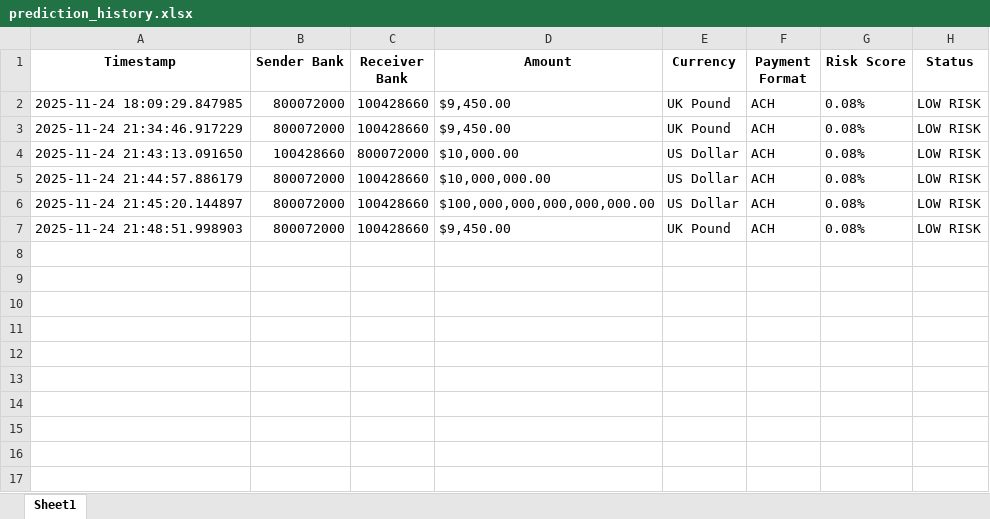
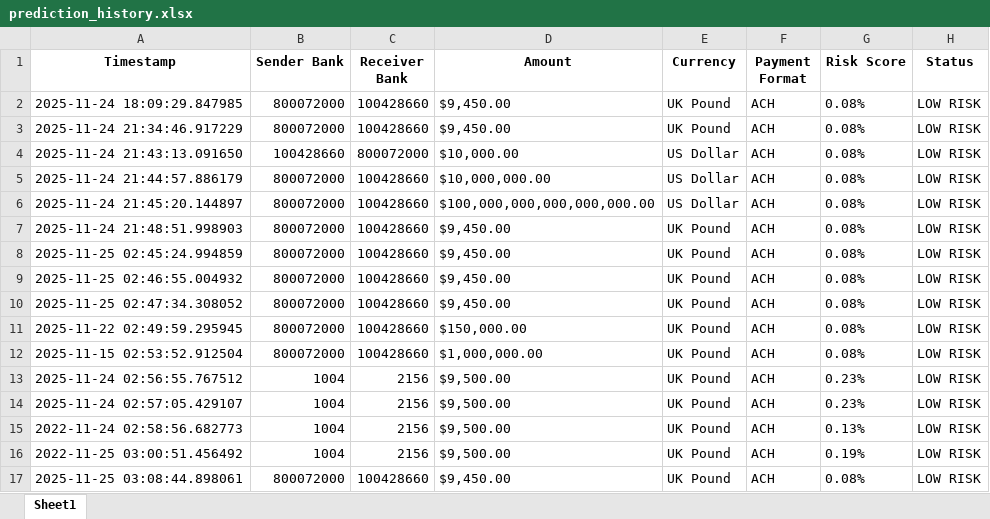
Before and after one commit to DelphinKdl/CUA-MDA-Capstone-BaaS-Risk-Monitoring, an Excel workbook: prediction_history.xlsx, sheet Sheet1, drawn as a sheet; values as stored, in another font and other column widths than the file's, no borders; the diff names each change by its address in the sheet, - before the commit and + after, or states it on an @@ line.

```diff
--- a/prediction_history.xlsx (sheet Sheet1)
+++ b/prediction_history.xlsx (sheet Sheet1)
+row 8: 2025-11-25 02:45:24.994859 | 800072000 | 100428660 | $9,450.00 | UK Pound | ACH | 0.08% | LOW RISK
+row 9: 2025-11-25 02:46:55.004932 | 800072000 | 100428660 | $9,450.00 | UK Pound | ACH | 0.08% | LOW RISK
+row 10: 2025-11-25 02:47:34.308052 | 800072000 | 100428660 | $9,450.00 | UK Pound | ACH | 0.08% | LOW RISK
+row 11: 2025-11-22 02:49:59.295945 | 800072000 | 100428660 | $150,000.00 | UK Pound | ACH | 0.08% | LOW RISK
+row 12: 2025-11-15 02:53:52.912504 | 800072000 | 100428660 | $1,000,000.00 | UK Pound | ACH | 0.08% | LOW RISK
+row 13: 2025-11-24 02:56:55.767512 | 1004 | 2156 | $9,500.00 | UK Pound | ACH | 0.23% | LOW RISK
+row 14: 2025-11-24 02:57:05.429107 | 1004 | 2156 | $9,500.00 | UK Pound | ACH | 0.23% | LOW RISK
+row 15: 2022-11-24 02:58:56.682773 | 1004 | 2156 | $9,500.00 | UK Pound | ACH | 0.13% | LOW RISK
+row 16: 2022-11-25 03:00:51.456492 | 1004 | 2156 | $9,500.00 | UK Pound | ACH | 0.19% | LOW RISK
+row 17: 2025-11-25 03:08:44.898061 | 800072000 | 100428660 | $9,450.00 | UK Pound | ACH | 0.08% | LOW RISK
```
Also changed, not shown: 2 other files.
